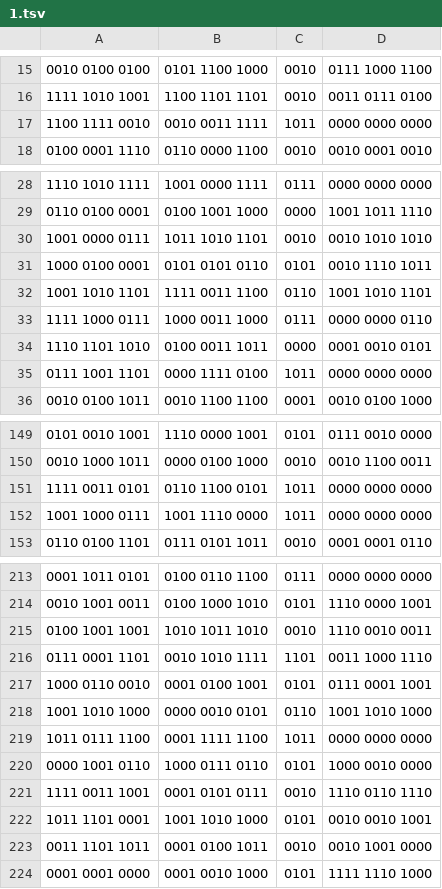
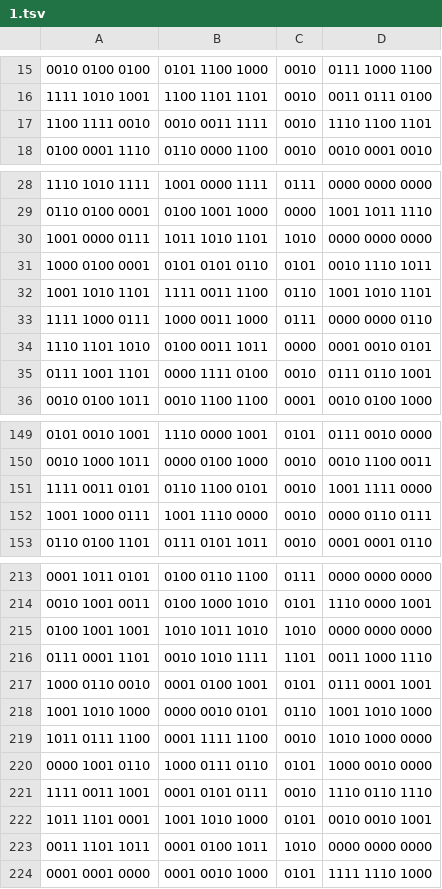
Before and after one commit to chadhoang/ecs154a-SS1-2020, a TSV file: lab4/tsv/1.tsv, drawn as a sheet; only a part is shown, gaps mark what is left out; the diff covers the shown part only.

```diff
--- a/lab4/tsv/1.tsv
+++ b/lab4/tsv/1.tsv
@@ -16,3 +16,3 @@
 1111 1010 1001	1100 1101 1101	0010	0011 0111 0100
-1100 1111 0010	0010 0011 1111	1011	0000 0000 0000
+1100 1111 0010	0010 0011 1111	0010	1110 1100 1101
 0100 0001 1110	0110 0000 1100	0010	0010 0001 0010
@@ -29,3 +29,3 @@
 0110 0100 0001	0100 1001 1000	0000	1001 1011 1110
-1001 0000 0111	1011 1010 1101	0010	0010 1010 1010
+1001 0000 0111	1011 1010 1101	1010	0000 0000 0000
 1000 0100 0001	0101 0101 0110	0101	0010 1110 1011
@@ -34,3 +34,3 @@
 1110 1101 1010	0100 0011 1011	0000	0001 0010 0101
-0111 1001 1101	0000 1111 0100	1011	0000 0000 0000
+0111 1001 1101	0000 1111 0100	0010	0111 0110 1001
 0010 0100 1011	0010 1100 1100	0001	0010 0100 1000
@@ -150,4 +150,4 @@
 0010 1000 1011	0000 0100 1000	0010	0010 1100 0011
-1111 0011 0101	0110 1100 0101	1011	0000 0000 0000
-1001 1000 0111	1001 1110 0000	1011	0000 0000 0000
+1111 0011 0101	0110 1100 0101	0010	1001 1111 0000
+1001 1000 0111	1001 1110 0000	0010	0000 0110 0111
 0110 0100 1101	0111 0101 1011	0010	0001 0001 0110
@@ -214,3 +214,3 @@
 0010 1001 0011	0100 1000 1010	0101	1110 0000 1001
-0100 1001 1001	1010 1011 1010	0010	1110 0010 0011
+0100 1001 1001	1010 1011 1010	1010	0000 0000 0000
 0111 0001 1101	0010 1010 1111	1101	0011 1000 1110
@@ -218,3 +218,3 @@
 1001 1010 1000	0000 0010 0101	0110	1001 1010 1000
-1011 0111 1100	0001 1111 1100	1011	0000 0000 0000
+1011 0111 1100	0001 1111 1100	0010	1010 1000 0000
 0000 1001 0110	1000 0111 0110	0101	1000 0010 0000
@@ -222,3 +222,3 @@
 1011 1101 0001	1001 1010 1000	0101	0010 0010 1001
-0011 1101 1011	0001 0100 1011	0010	0010 1001 0000
+0011 1101 1011	0001 0100 1011	1010	0000 0000 0000
 0001 0001 0000	0001 0010 1000	0101	1111 1110 1000
```
Also changed, not shown: 44 edited cells elsewhere in this file, 1 other file.
